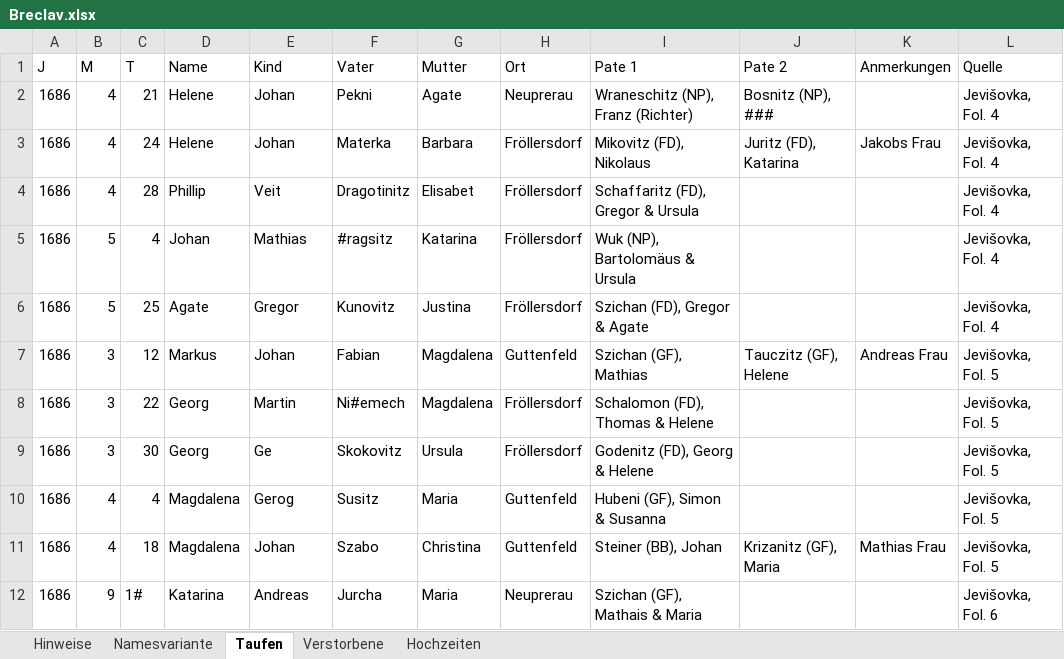
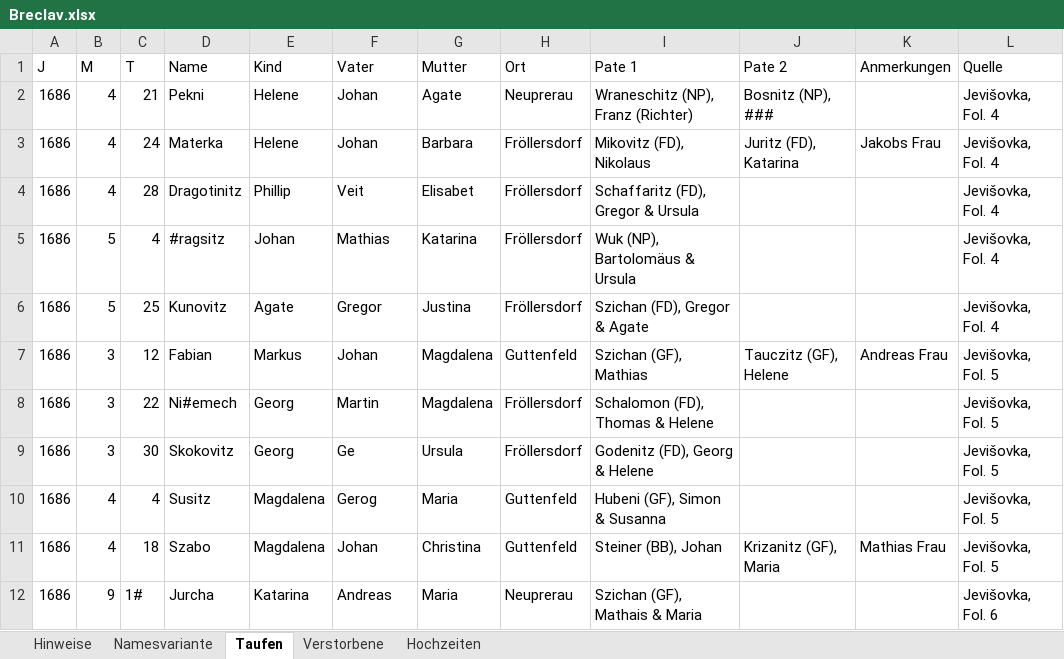
Before and after one commit to jmplonka/Ahnenforschung-OFB, an Excel workbook: Breclav.xlsx, sheet Taufen, drawn as a sheet; only a part is shown; values as stored, in another font and other column widths than the file's, no borders; the diff covers the shown part only; the diff names each change by its address in the sheet, - before the commit and + after, or states it on an @@ line.

Commit message:
Inhalt für Name, Vorname und Vater war für den Zeitraum 1688-1690 vertauscht.

```diff
--- a/Breclav.xlsx (sheet Taufen)
+++ b/Breclav.xlsx (sheet Taufen)
-D2 (Name): Helene
+D2 (Name): Pekni
-E2:E3 (Kind): Johan
+E2:E3 (Kind): Helene
-F2 (Vater): Pekni
+F2 (Vater): Johan
-D3 (Name): Helene
+D3 (Name): Materka
-F3 (Vater): Materka
+F3 (Vater): Johan
-D4 (Name): Phillip
+D4 (Name): Dragotinitz
-E4 (Kind): Veit
+E4 (Kind): Phillip
-F4 (Vater): Dragotinitz
+F4 (Vater): Veit
-D5 (Name): Johan
+D5 (Name): #ragsitz
-E5 (Kind): Mathias
+E5 (Kind): Johan
-F5 (Vater): #ragsitz
+F5 (Vater): Mathias
-D6 (Name): Agate
+D6 (Name): Kunovitz
-E6 (Kind): Gregor
+E6 (Kind): Agate
-F6 (Vater): Kunovitz
+F6 (Vater): Gregor
-D7 (Name): Markus
+D7 (Name): Fabian
-E7 (Kind): Johan
+E7 (Kind): Markus
-F7 (Vater): Fabian
+F7 (Vater): Johan
-D8 (Name): Georg
+D8 (Name): Ni#emech
-E8 (Kind): Martin
+E8 (Kind): Georg
-F8 (Vater): Ni#emech
+F8 (Vater): Martin
-D9 (Name): Georg
+D9 (Name): Skokovitz
-E9 (Kind): Ge
+E9 (Kind): Georg
-F9 (Vater): Skokovitz
+F9 (Vater): Ge
-D10 (Name): Magdalena
+D10 (Name): Susitz
-E10 (Kind): Gerog
+E10 (Kind): Magdalena
-F10 (Vater): Susitz
+F10 (Vater): Gerog
-D11 (Name): Magdalena
+D11 (Name): Szabo
-E11 (Kind): Johan
+E11 (Kind): Magdalena
-F11 (Vater): Szabo
+F11 (Vater): Johan
-D12 (Name): Katarina
+D12 (Name): Jurcha
-E12 (Kind): Andreas
+E12 (Kind): Katarina
-F12 (Vater): Jurcha
+F12 (Vater): Andreas
```
Also changed, not shown: 434 edited cells elsewhere in this sheet, sheet Verstorbene, sheet Hochzeiten.
